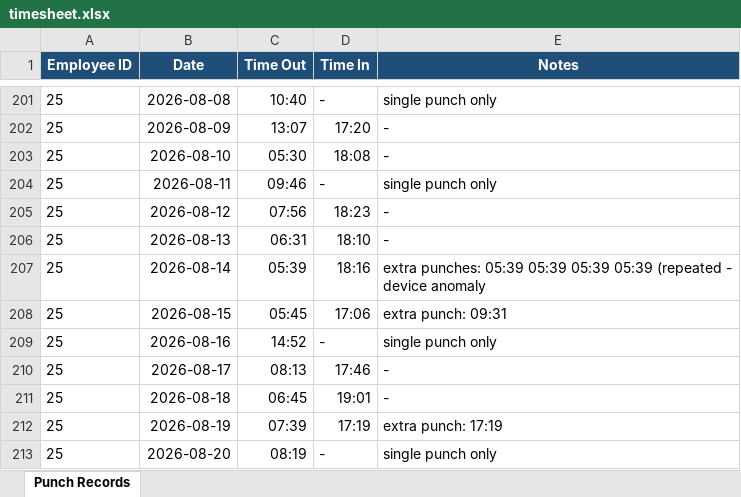
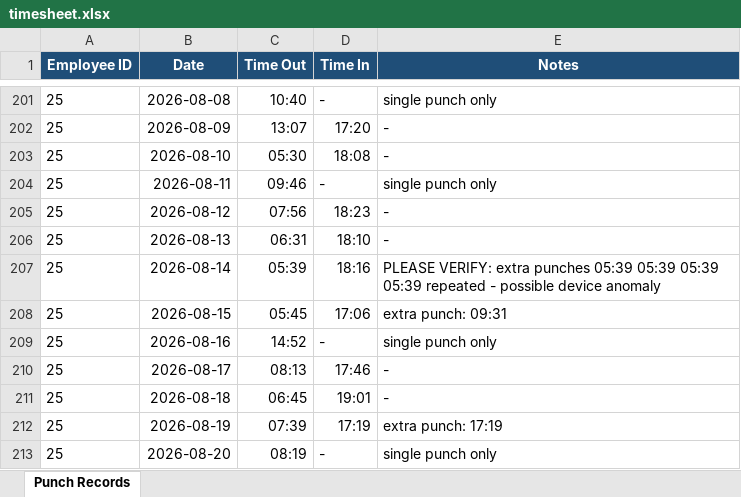
Before and after one commit to mavc2613/TIME-SHEET-, an Excel workbook: output/timesheet.xlsx, sheet Punch Records, drawn as a sheet; only a part is shown, gaps mark what is left out; values as stored, in another font and other column widths than the file's, no borders; the diff covers the shown part only; the diff names each change by its address in the sheet, - before the commit and + after, or states it on an @@ line.

```diff
--- a/output/timesheet.xlsx (sheet Punch Records)
+++ b/output/timesheet.xlsx (sheet Punch Records)
-E207 (Notes): extra punches: 05:39 05:39 05:39 05:39 (repeated - device anomaly
+E207 (Notes): PLEASE VERIFY: extra punches 05:39 05:39 05:39 05:39 repeated - possible device anomaly
```
Also changed, not shown: 24 added rows elsewhere in this sheet, 2 other files.
